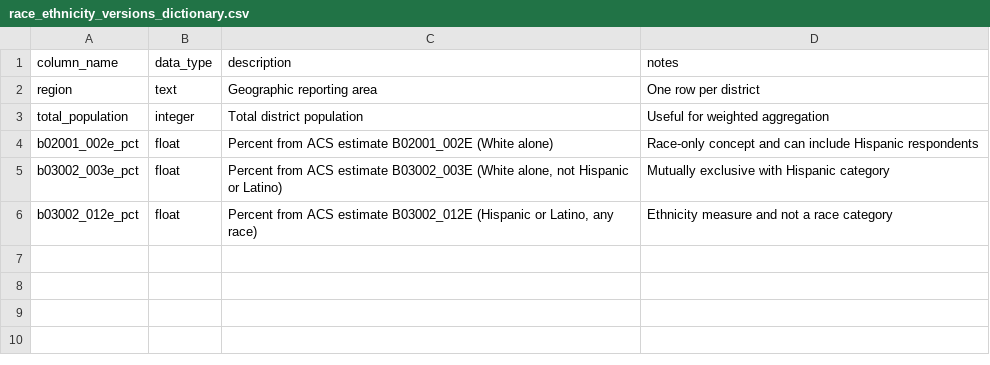
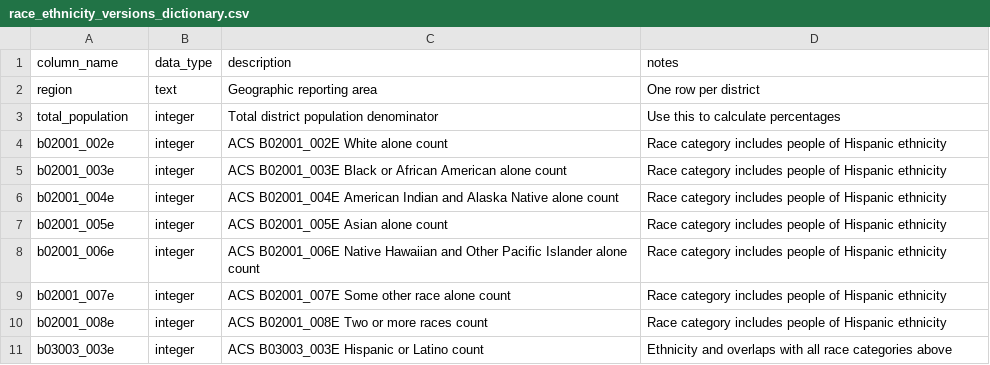
Before and after one commit to ethanscorey/nicar-beyond-ironclad-2026-source-materials, a CSV file: data/race_ethnicity_versions_dictionary.csv, drawn as a sheet.

Commit message:
Revise race_ethnicity_versions_dictionary.csv
Updated race and ethnicity dictionary with additional counts and clarified descriptions.

```diff
--- a/data/race_ethnicity_versions_dictionary.csv
+++ b/data/race_ethnicity_versions_dictionary.csv
@@ -2,5 +2,10 @@ column_name,data_type,description,notes
 region,text,Geographic reporting area,One row per district
-total_population,integer,Total district population,Useful for weighted aggregation
-b02001_002e_pct,float,Percent from ACS estimate B02001_002E (White alone),Race-only concept and can include Hispanic respondents
-b03002_003e_pct,float,"Percent from ACS estimate B03002_003E (White alone, not Hispanic or Latino)",Mutually exclusive with Hispanic category
-b03002_012e_pct,float,"Percent from ACS estimate B03002_012E (Hispanic or Latino, any race)",Ethnicity measure and not a race category
+total_population,integer,Total district population denominator,Use this to calculate percentages
+b02001_002e,integer,ACS B02001_002E White alone count,Race category includes people of Hispanic ethnicity
+b02001_003e,integer,ACS B02001_003E Black or African American alone count,Race category includes people of Hispanic ethnicity
+b02001_004e,integer,ACS B02001_004E American Indian and Alaska Native alone count,Race category includes people of Hispanic ethnicity
+b02001_005e,integer,ACS B02001_005E Asian alone count,Race category includes people of Hispanic ethnicity
+b02001_006e,integer,ACS B02001_006E Native Hawaiian and Other Pacific Islander alone count,Race category includes people of Hispanic ethnicity
+b02001_007e,integer,ACS B02001_007E Some other race alone count,Race category includes people of Hispanic ethnicity
+b02001_008e,integer,ACS B02001_008E Two or more races count,Race category includes people of Hispanic ethnicity
+b03003_003e,integer,ACS B03003_003E Hispanic or Latino count,Ethnicity and overlaps with all race categories above
```
